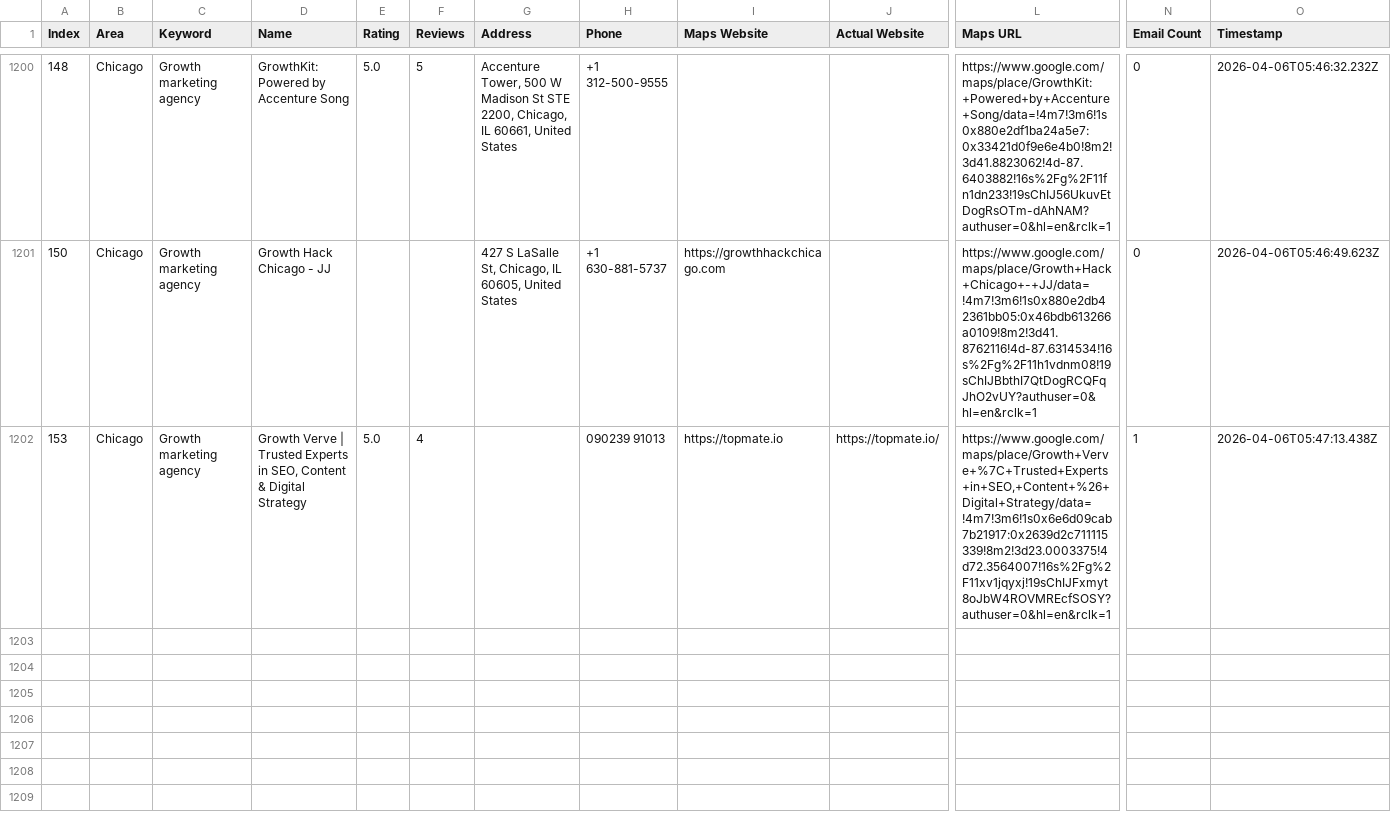
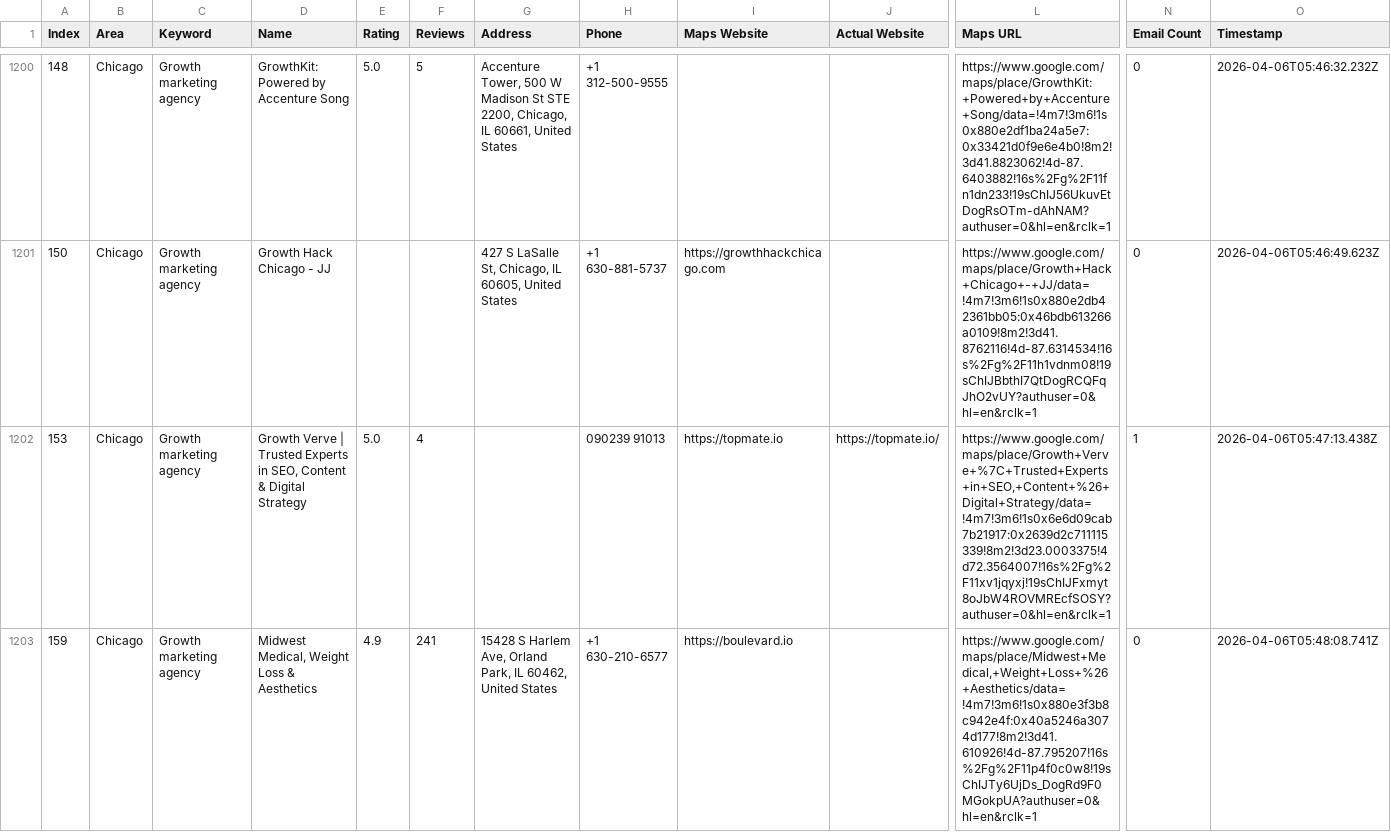
Before and after one commit to farhan281/cf-filler-with-captch-solver, a CSV file: digital_marketing_data.csv, drawn as a sheet; only a part is shown, gaps mark what is left out; rows hold the shown columns only; the diff names each change by its address in the sheet, - before the commit and + after, or states it on an @@ line.

```diff
--- a/digital_marketing_data.csv
+++ b/digital_marketing_data.csv
+row 1203: 159 | Chicago | Growth marketing agency | Midwest Medical, Weight Loss & Aesthetics | 4.9 | 241 | 15428 S Harlem Ave, Orland Park, IL 60462, United States | +1 630-210-6577 | https://boulevard.io |  | https://www.google.com/maps/place/Midwest+Medical,+Weight+Loss+%26+Aesthetics/data=!4m7!3m6!1s0x880e3f3b8c942e4f:0x40a5246a3074d177!8m2!3d41.610926!4d-87.795207!16s%2Fg%2F11p4f0c0w8!19sChIJTy6UjDs_DogRd9F0MGokpUA?authuser=0&hl=en&rclk=1 | 0 | 2026-04-06T05:48:08.741Z
```
Also changed, not shown: form_results/contact_results.csv, 2 other files.
